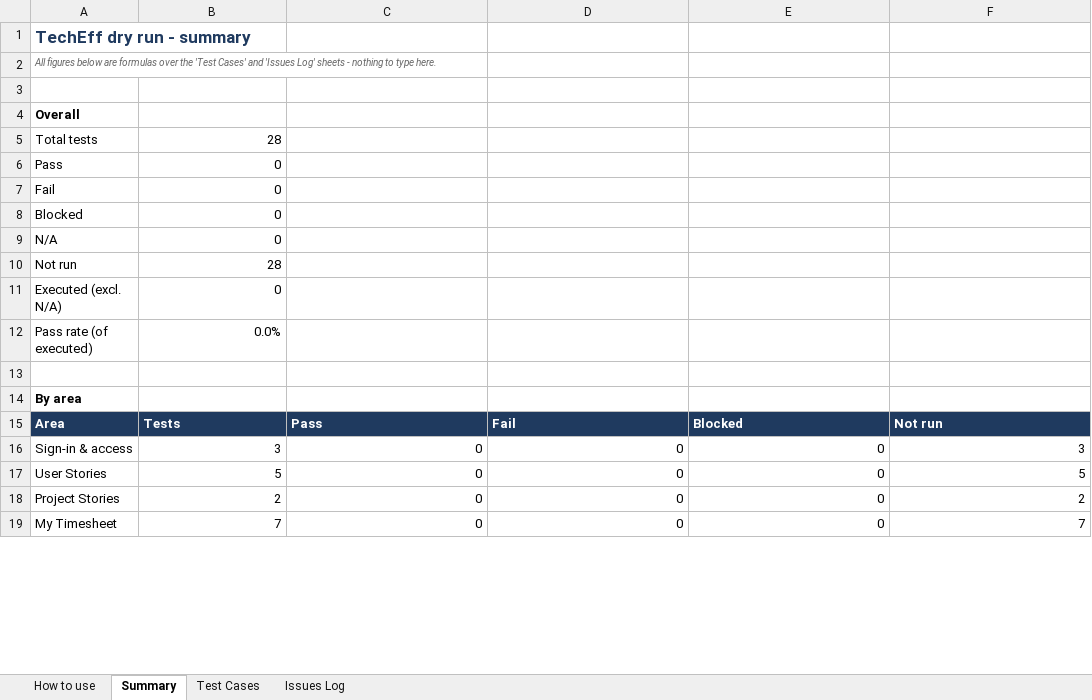
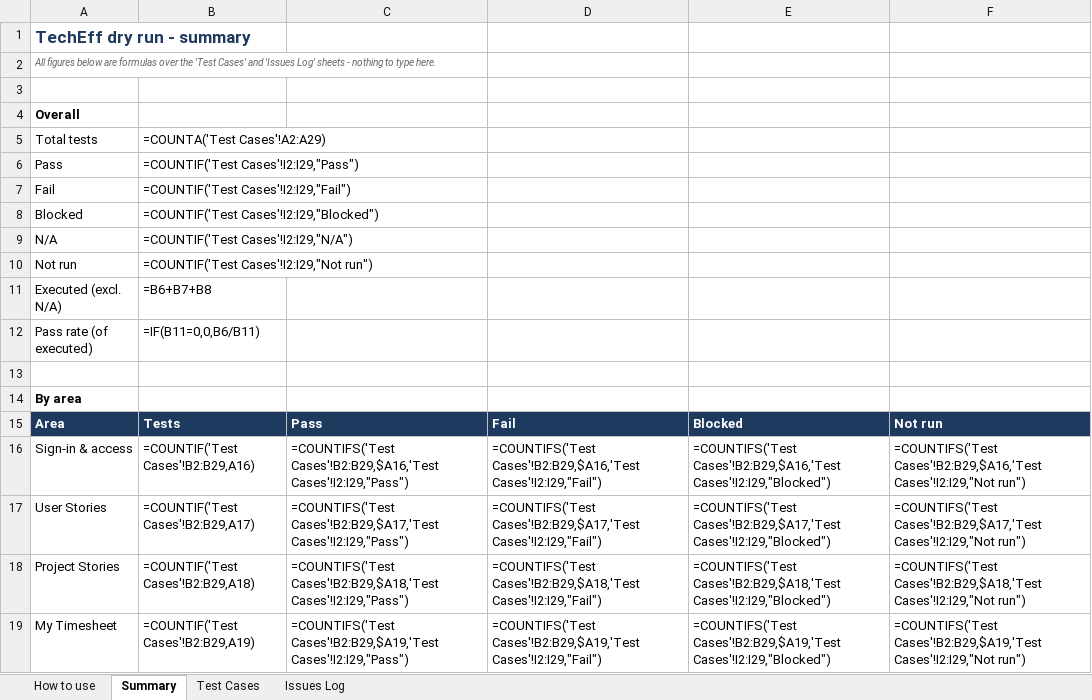
Before and after one commit to Nk-8621/CBT_TimeSheetApp, an Excel workbook: Claude outputs/TechEff_Dry_Run_Test_Plan.xlsx, sheet Summary, drawn as a sheet; only a part is shown; values as stored, in another font and other column widths than the file's, no borders; formulas without a stored value are shown as written; the diff covers the shown part only; the diff names each change by its address in the sheet, - before the commit and + after, or states it on an @@ line.

Commit message:
test outputs.

```diff
--- a/Claude outputs/TechEff_Dry_Run_Test_Plan.xlsx (sheet Summary)
+++ b/Claude outputs/TechEff_Dry_Run_Test_Plan.xlsx (sheet Summary)
-B5: 28
+B5: =COUNTA('Test Cases'!A2:A29)
-B6: 0
+B6: =COUNTIF('Test Cases'!I2:I29,"Pass")
-B7: 0
+B7: =COUNTIF('Test Cases'!I2:I29,"Fail")
-B8: 0
+B8: =COUNTIF('Test Cases'!I2:I29,"Blocked")
-B9: 0
+B9: =COUNTIF('Test Cases'!I2:I29,"N/A")
-B10: 28
+B10: =COUNTIF('Test Cases'!I2:I29,"Not run")
-B11: 0
+B11: =B6+B7+B8
-B12: 0.0%
+B12: =IF(B11=0,0,B6/B11)
-B16: 3
+B16: =COUNTIF('Test Cases'!B2:B29,A16)
-C16: 0
+C16: =COUNTIFS('Test Cases'!B2:B29,$A16,'Test Cases'!I2:I29,"Pass")
-D16: 0
+D16: =COUNTIFS('Test Cases'!B2:B29,$A16,'Test Cases'!I2:I29,"Fail")
-E16: 0
+E16: =COUNTIFS('Test Cases'!B2:B29,$A16,'Test Cases'!I2:I29,"Blocked")
-F16: 3
+F16: =COUNTIFS('Test Cases'!B2:B29,$A16,'Test Cases'!I2:I29,"Not run")
-B17: 5
+B17: =COUNTIF('Test Cases'!B2:B29,A17)
-C17: 0
+C17: =COUNTIFS('Test Cases'!B2:B29,$A17,'Test Cases'!I2:I29,"Pass")
-D17: 0
+D17: =COUNTIFS('Test Cases'!B2:B29,$A17,'Test Cases'!I2:I29,"Fail")
-E17: 0
+E17: =COUNTIFS('Test Cases'!B2:B29,$A17,'Test Cases'!I2:I29,"Blocked")
-F17: 5
+F17: =COUNTIFS('Test Cases'!B2:B29,$A17,'Test Cases'!I2:I29,"Not run")
-B18: 2
+B18: =COUNTIF('Test Cases'!B2:B29,A18)
-C18: 0
+C18: =COUNTIFS('Test Cases'!B2:B29,$A18,'Test Cases'!I2:I29,"Pass")
-D18: 0
+D18: =COUNTIFS('Test Cases'!B2:B29,$A18,'Test Cases'!I2:I29,"Fail")
-E18: 0
+E18: =COUNTIFS('Test Cases'!B2:B29,$A18,'Test Cases'!I2:I29,"Blocked")
-F18: 2
+F18: =COUNTIFS('Test Cases'!B2:B29,$A18,'Test Cases'!I2:I29,"Not run")
-B19: 7
+B19: =COUNTIF('Test Cases'!B2:B29,A19)
-C19: 0
+C19: =COUNTIFS('Test Cases'!B2:B29,$A19,'Test Cases'!I2:I29,"Pass")
-D19: 0
+D19: =COUNTIFS('Test Cases'!B2:B29,$A19,'Test Cases'!I2:I29,"Fail")
-E19: 0
+E19: =COUNTIFS('Test Cases'!B2:B29,$A19,'Test Cases'!I2:I29,"Blocked")
-F19: 7
+F19: =COUNTIFS('Test Cases'!B2:B29,$A19,'Test Cases'!I2:I29,"Not run")
```
Also changed, not shown: 33 edited cells elsewhere in this sheet, sheet Test Cases, sheet Issues Log, 20 other files.
